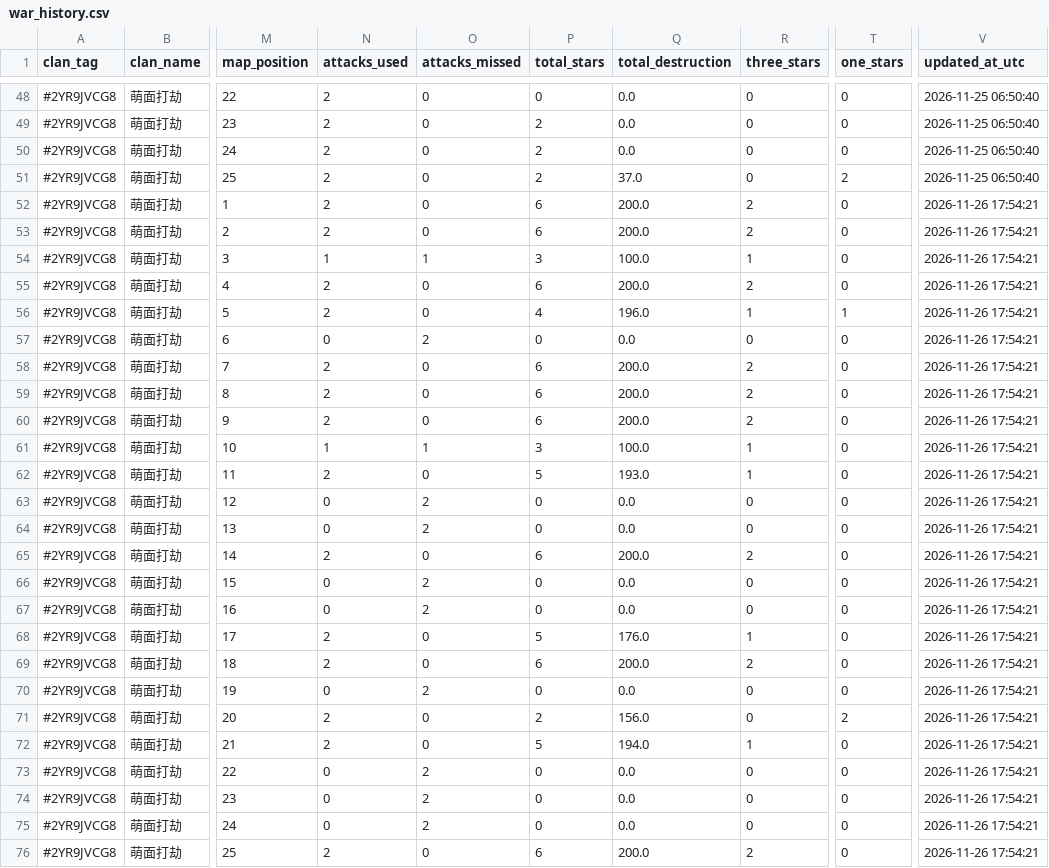
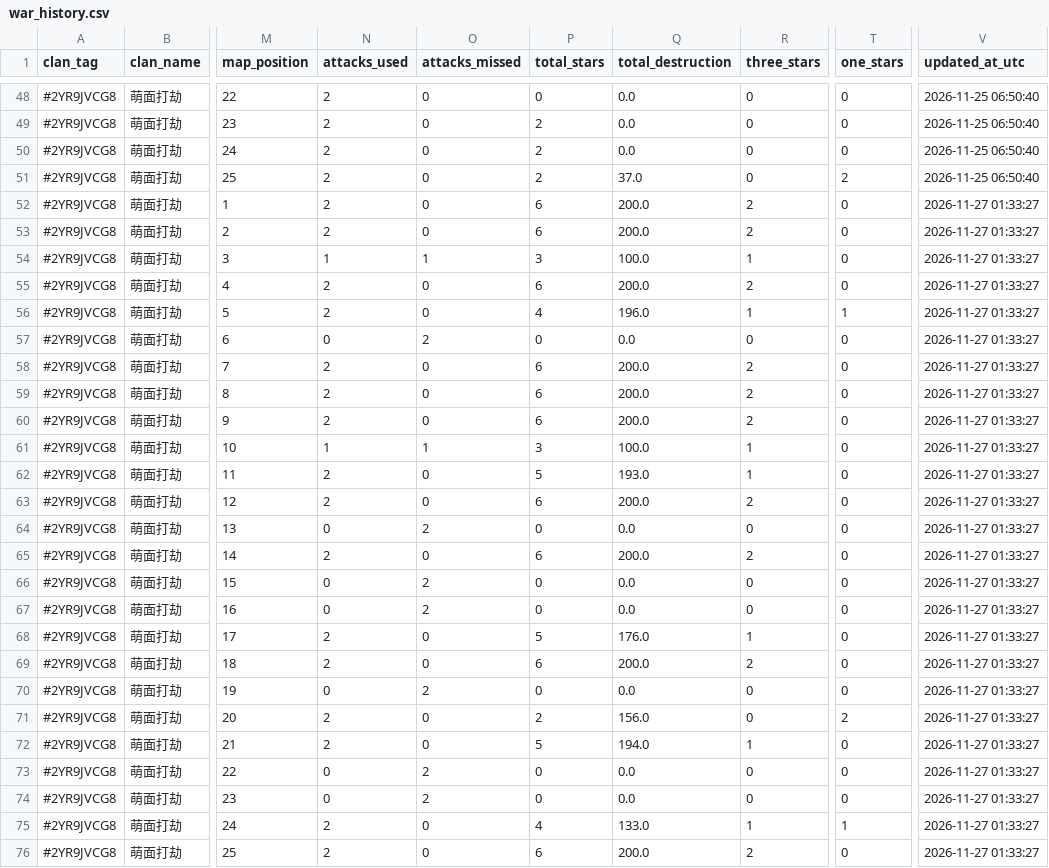
Before and after one commit to Crystal609/coc-war-tracker, a CSV file: war_history.csv, drawn as a sheet; only a part is shown, gaps mark what is left out; the diff names each change by its address in the sheet, - before the commit and + after, or states it on an @@ line.

```diff
--- a/war_history.csv
+++ b/war_history.csv
-V52:V76 (updated_at_utc): 2026-11-26 17:54:21
+V52:V76 (updated_at_utc): 2026-11-27 01:33:27
-N63 (attacks_used): 0
+N63 (attacks_used): 2
-O63 (attacks_missed): 2
+O63 (attacks_missed): 0
-P63 (total_stars): 0
+P63 (total_stars): 6
-Q63 (total_destruction): 0.0
+Q63 (total_destruction): 200.0
-R63 (three_stars): 0
+R63 (three_stars): 2
-N75 (attacks_used): 0
+N75 (attacks_used): 2
-O75 (attacks_missed): 2
+O75 (attacks_missed): 0
-P75 (total_stars): 0
+P75 (total_stars): 4
-Q75 (total_destruction): 0.0
+Q75 (total_destruction): 133.0
-R75 (three_stars): 0
+R75 (three_stars): 1
-T75 (one_stars): 0
+T75 (one_stars): 1
```
Also changed, not shown: cwl_history.csv.
